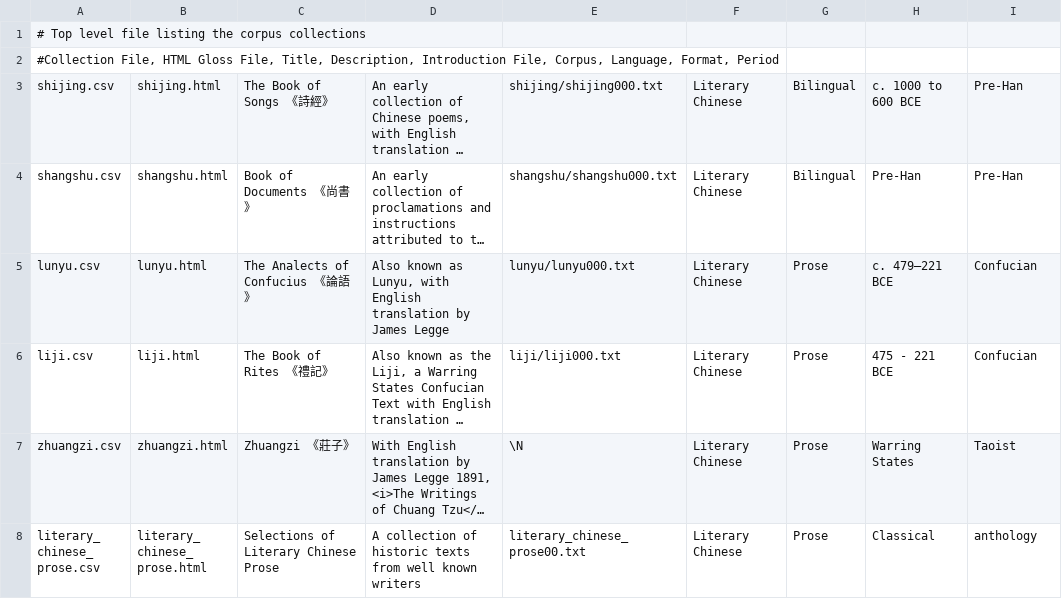
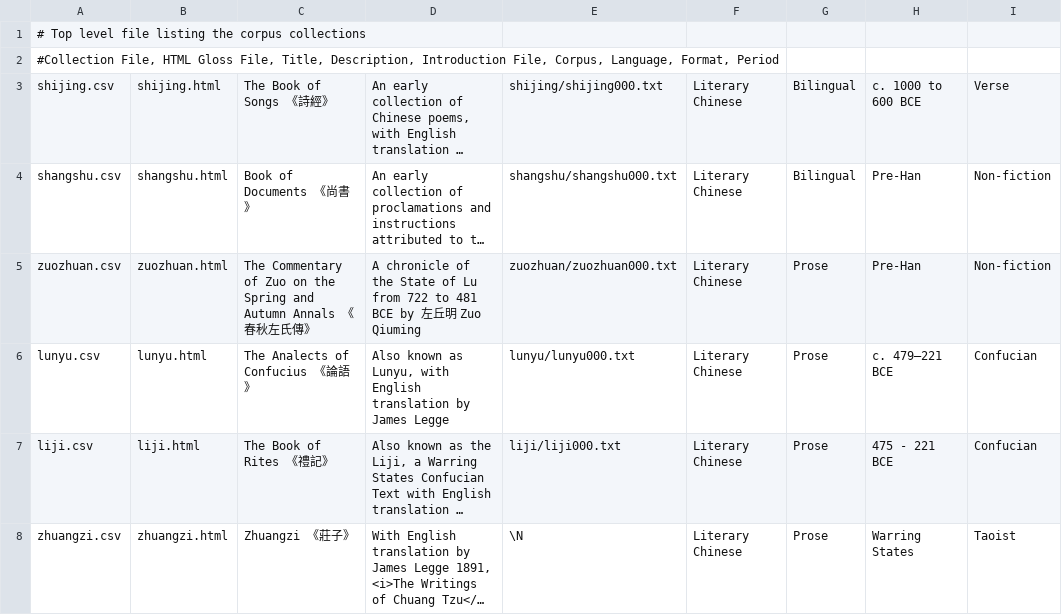
Before and after one commit to alexamies/chinesenotes.com, a CSV file: data/corpus/collections.csv, drawn as a sheet; only a part is shown; the shorter side is filled out with more unchanged rows; long unchanged cells end in …; the diff names each change by its address in the sheet, - before the commit and + after, or states it on an @@ line.

Commit message:
Added Zuozhuan

```diff
--- a/data/corpus/collections.csv
+++ b/data/corpus/collections.csv
-I3: Pre-Han
+I3: Verse
-I4: Pre-Han
+I4: Non-fiction
+row 5: zuozhuan.csv | zuozhuan.html | The Commentary of Zuo on the Spring and Autumn Annals 《春秋左氏傳》 | A chronicle of the State of Lu from 722 to 481 BCE by 左丘明 Zuo Qiuming | zuozhuan/zuozhuan000.txt | Literary Chinese | Prose | Pre-Han | Non-fiction
```
Also changed, not shown: 21 other files.
